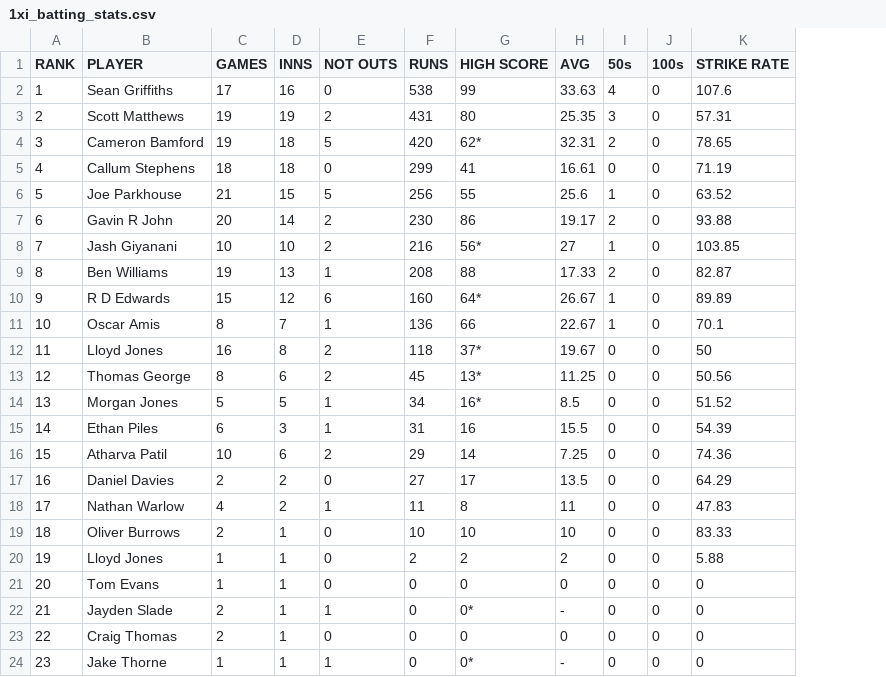
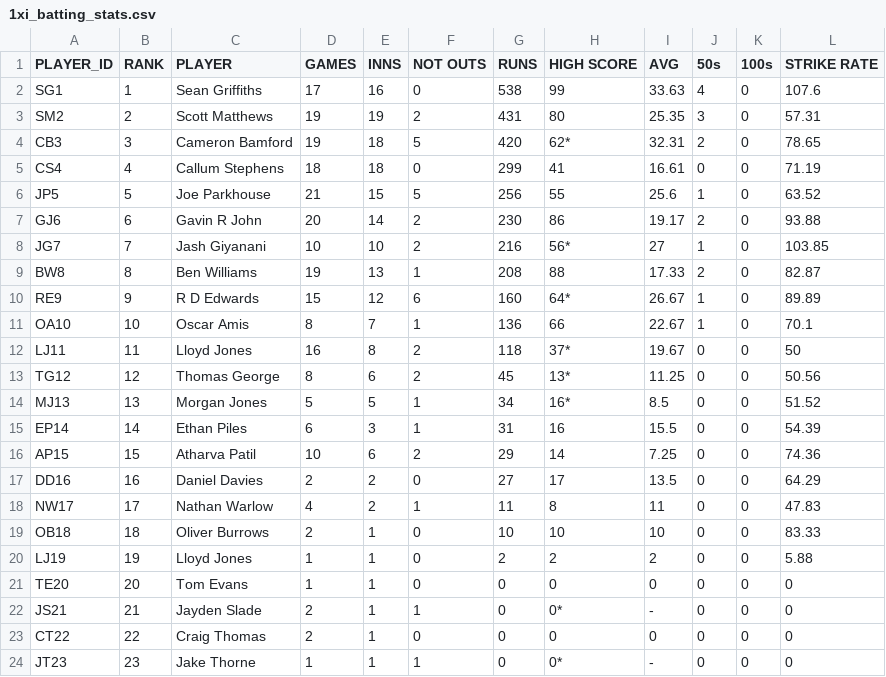
Before and after one commit to rowlandsw80/StumpMetrics, a CSV file: data/NeathCC/2025/1xi_batting_stats.csv, drawn as a sheet; the diff names each change by its address in the sheet, - before the commit and + after, or states it on an @@ line.

```diff
--- a/data/NeathCC/2025/1xi_batting_stats.csv
+++ b/data/NeathCC/2025/1xi_batting_stats.csv
+column A (PLAYER_ID), rows 2-24: SG1 | SM2 | CB3 | CS4 | JP5 | GJ6 | JG7 | BW8 | RE9 | OA10 | LJ11 | TG12 | MJ13 | EP14 | AP15 | DD16 | NW17 | OB18 | LJ19 | TE20 | JS21 | CT22 | JT23
```
Also changed, not shown: data/NeathCC/2025/1xi_bowling_stats.csv, data/NeathCC/2025/2xi_batting_stats.csv, 5 other files.
